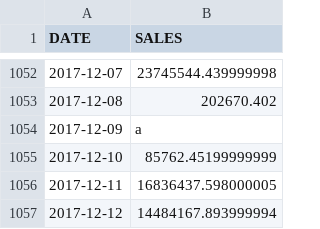
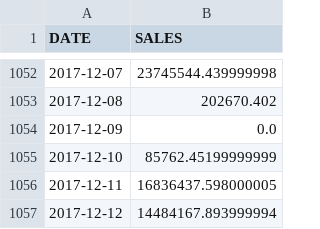
Before and after one commit to MartinezAgullo/TechChallenge_MercadonaIT, a CSV file: data/sales_train_dataset.csv, drawn as a sheet; only a part is shown, gaps mark what is left out; the diff names each change by its address in the sheet, - before the commit and + after, or states it on an @@ line.

```diff
--- a/data/sales_train_dataset.csv
+++ b/data/sales_train_dataset.csv
-B1054 (SALES): a
+B1054 (SALES): 0.0
```
Also changed, not shown: 3 other files.
